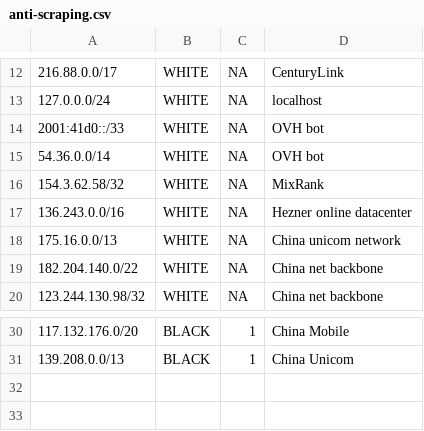
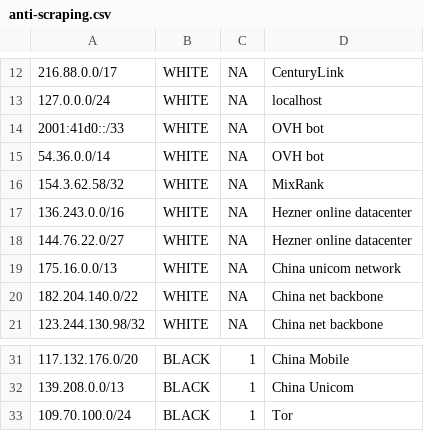
Before and after one commit to HenriMarchal/APSPE_custom, a CSV file: www/forum/anti-scraping.csv, drawn as a sheet; only a part is shown, gaps mark what is left out.

Commit message:
new bots

```diff
--- a/www/forum/anti-scraping.csv
+++ b/www/forum/anti-scraping.csv
@@ -17,2 +17,3 @@
 136.243.0.0/16,WHITE,NA,Hezner online datacenter
+144.76.22.0/27,WHITE,NA,Hezner online datacenter
 175.16.0.0/13,WHITE,NA,China unicom network
@@ -31 +32,2 @@
 139.208.0.0/13,BLACK,1,China Unicom
+109.70.100.0/24,BLACK,1,Tor
```
